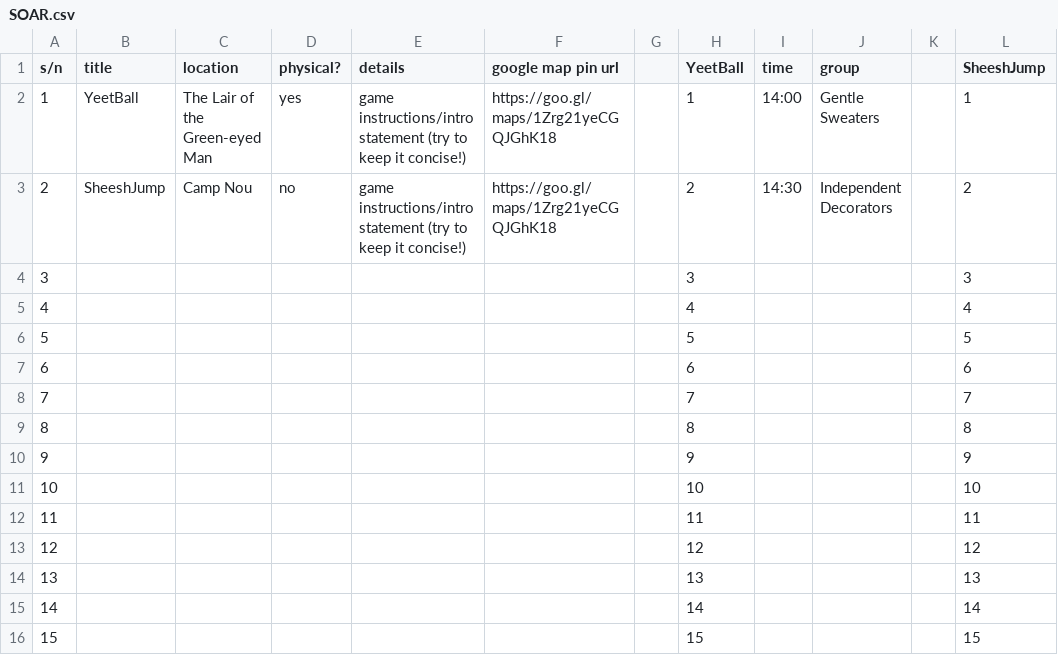
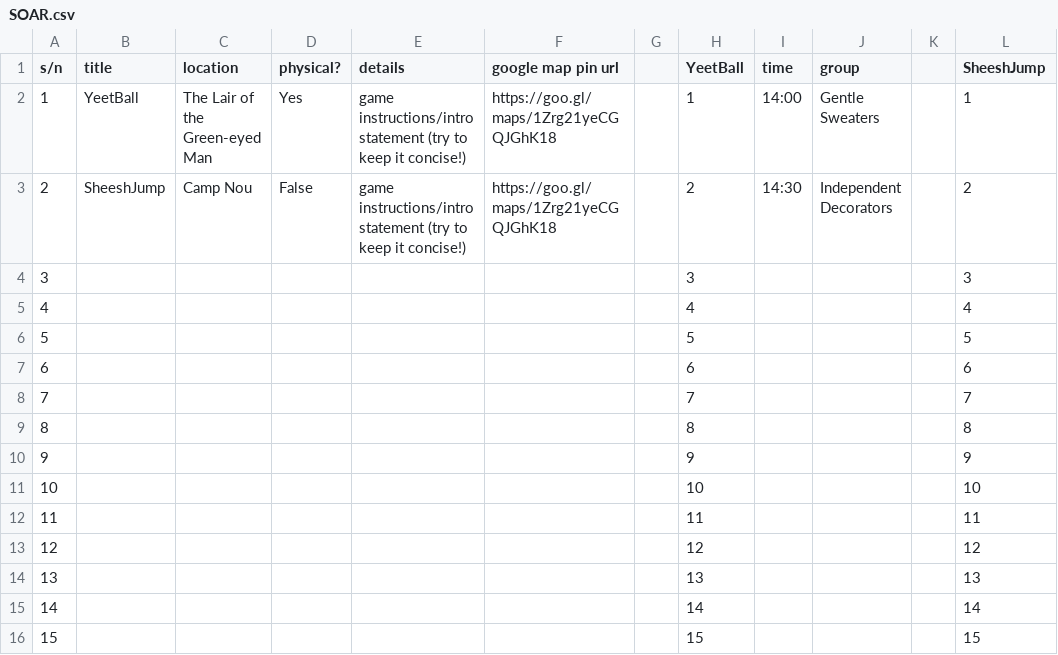
Before and after one commit to sunnustech/app, a CSV file: src/lib/csv-json/SOAR.csv, drawn as a sheet; only a part is shown; the diff names each change by its address in the sheet, - before the commit and + after, or states it on an @@ line.

```diff
--- a/src/lib/csv-json/SOAR.csv
+++ b/src/lib/csv-json/SOAR.csv
-D2 (physical?): yes
+D2 (physical?): Yes
-D3 (physical?): no
+D3 (physical?): False
```
Also changed, not shown: 1 other file.
